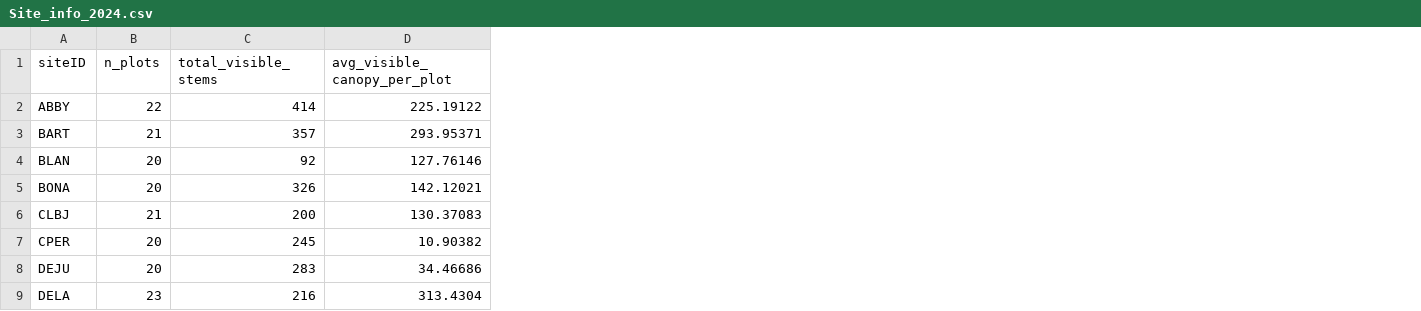
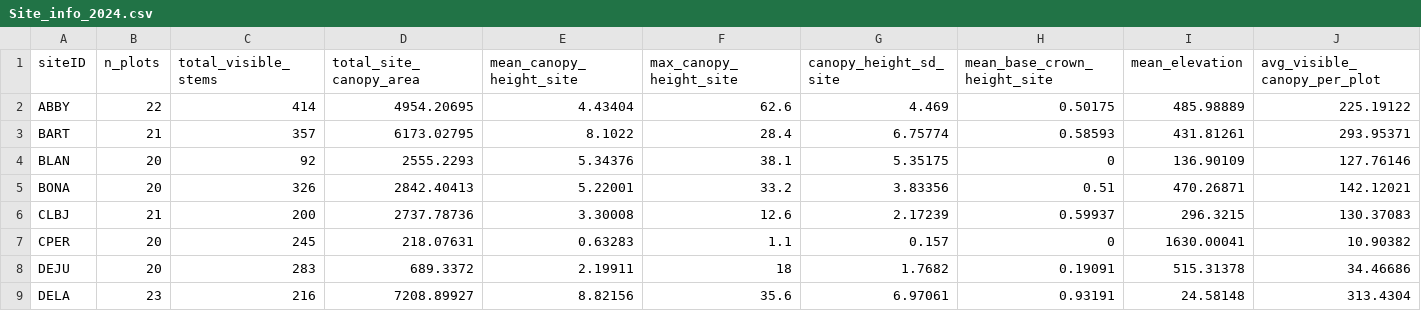
Before and after one commit to ceilidemo/NASA_ROSES_SpecDiv, a CSV file: NEON_PlantDiv/data_out/Site_info_2024.csv, drawn as a sheet; only a part is shown; the diff names each change by its address in the sheet, - before the commit and + after, or states it on an @@ line.

```diff
--- a/NEON_PlantDiv/data_out/Site_info_2024.csv
+++ b/NEON_PlantDiv/data_out/Site_info_2024.csv
+column D (total_site_canopy_area), rows 2-9: 4954.20695 | 6173.02795 | 2555.2293 | 2842.40413 | 2737.78736 | 218.07631 | 689.3372 | 7208.89927
+column E (mean_canopy_height_site), rows 2-9: 4.43404 | 8.1022 | 5.34376 | 5.22001 | 3.30008 | 0.63283 | 2.19911 | 8.82156
+column F (max_canopy_height_site), rows 2-9: 62.6 | 28.4 | 38.1 | 33.2 | 12.6 | 1.1 | 18 | 35.6
+column G (canopy_height_sd_site), rows 2-9: 4.469 | 6.75774 | 5.35175 | 3.83356 | 2.17239 | 0.157 | 1.7682 | 6.97061
+column H (mean_base_crown_height_site), rows 2-9: 0.50175 | 0.58593 | 0 | 0.51 | 0.59937 | 0 | 0.19091 | 0.93191
+column I (mean_elevation), rows 2-9: 485.98889 | 431.81261 | 136.90109 | 470.26871 | 296.3215 | 1630.00041 | 515.31378 | 24.58148
```
Also changed, not shown: NEON_PlantDiv/data_out/NEON_Layered_FullPlantDiv_2024.csv, NEON_PlantDiv/data_out/NEON_TopDown_FullPlantDiv_2024.csv, 30 other files.
